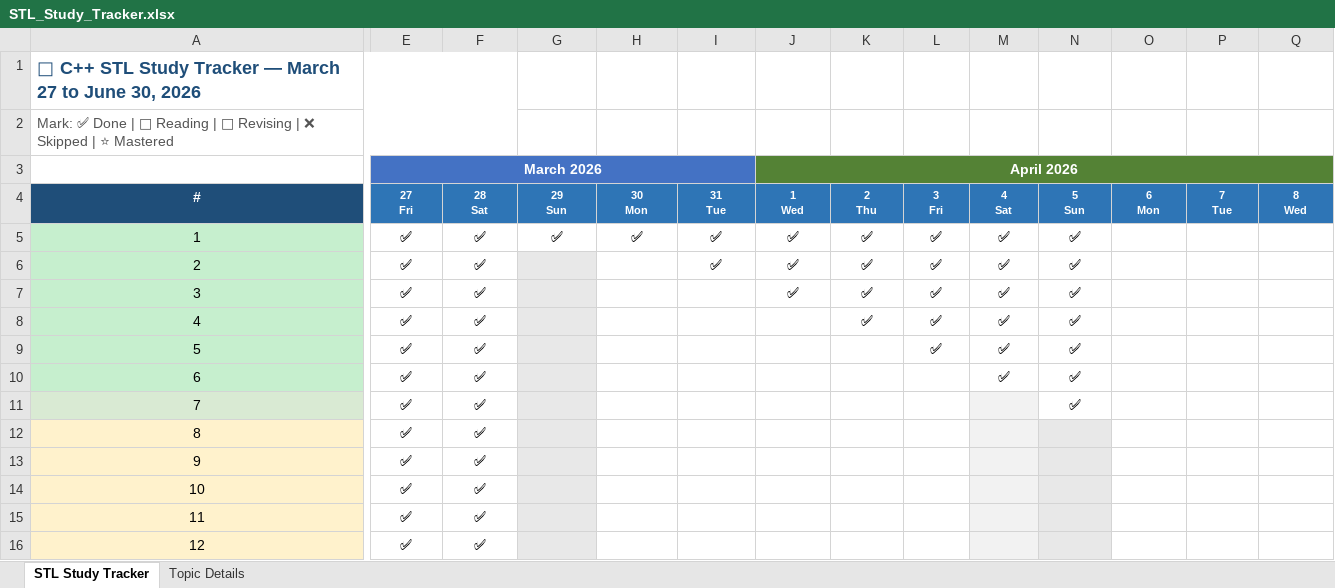
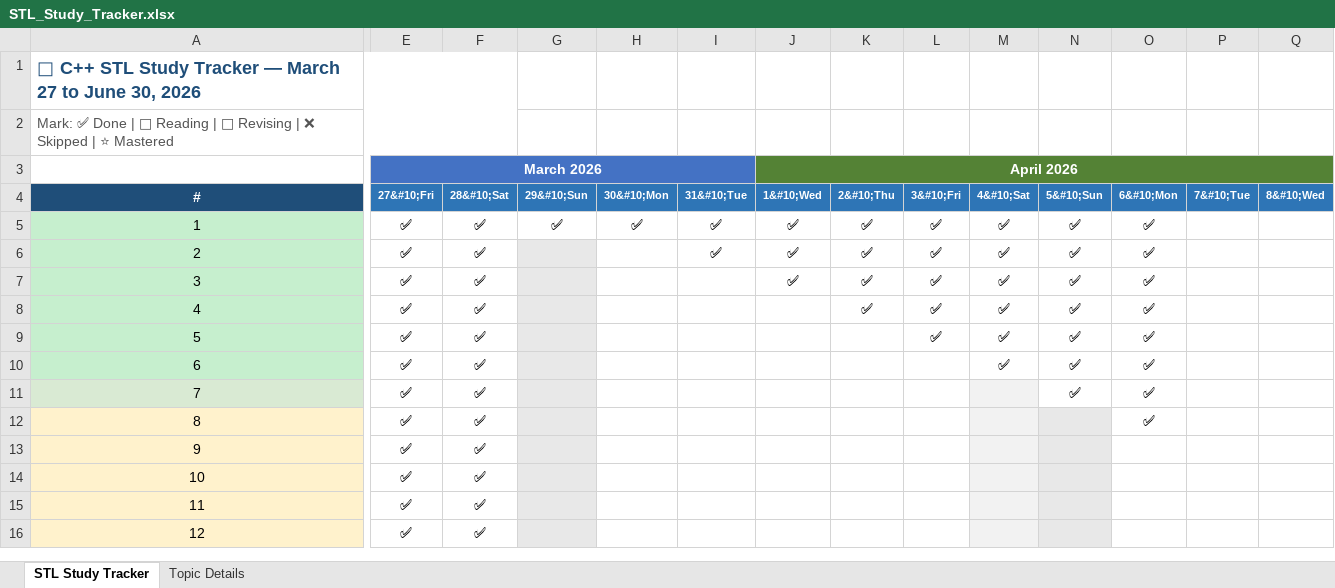
Before and after one commit to shikhar-mutta/STL-Standard-Template-Library-CPP, an Excel workbook: STL_Study_Tracker.xlsx, sheet STL Study Tracker, drawn as a sheet; only a part is shown, gaps mark what is left out; values as stored, in another font and other column widths than the file's, no borders; ↵ is a line break in a cell; the diff covers the shown part only; the diff names each change by its address in the sheet, - before the commit and + after, or states it on an @@ line.

Commit message:
6th April

```diff
--- a/STL_Study_Tracker.xlsx (sheet STL Study Tracker)
+++ b/STL_Study_Tracker.xlsx (sheet STL Study Tracker)
-E4: 27 ↵ Fri
+E4: 27&#10;Fri
-F4: 28 ↵ Sat
+F4: 28&#10;Sat
-G4: 29 ↵ Sun
+G4: 29&#10;Sun
-H4: 30 ↵ Mon
+H4: 30&#10;Mon
-I4: 31 ↵ Tue
+I4: 31&#10;Tue
-J4: 1 ↵ Wed
+J4: 1&#10;Wed
-K4: 2 ↵ Thu
+K4: 2&#10;Thu
-L4: 3 ↵ Fri
+L4: 3&#10;Fri
-M4: 4 ↵ Sat
+M4: 4&#10;Sat
-N4: 5 ↵ Sun
+N4: 5&#10;Sun
-O4: 6 ↵ Mon
+O4: 6&#10;Mon
-P4: 7 ↵ Tue
+P4: 7&#10;Tue
-Q4: 8 ↵ Wed
+Q4: 8&#10;Wed
-O5:O12: (empty)
+O5:O12: ✅
```
Also changed, not shown: 83 edited cells elsewhere in this sheet.
